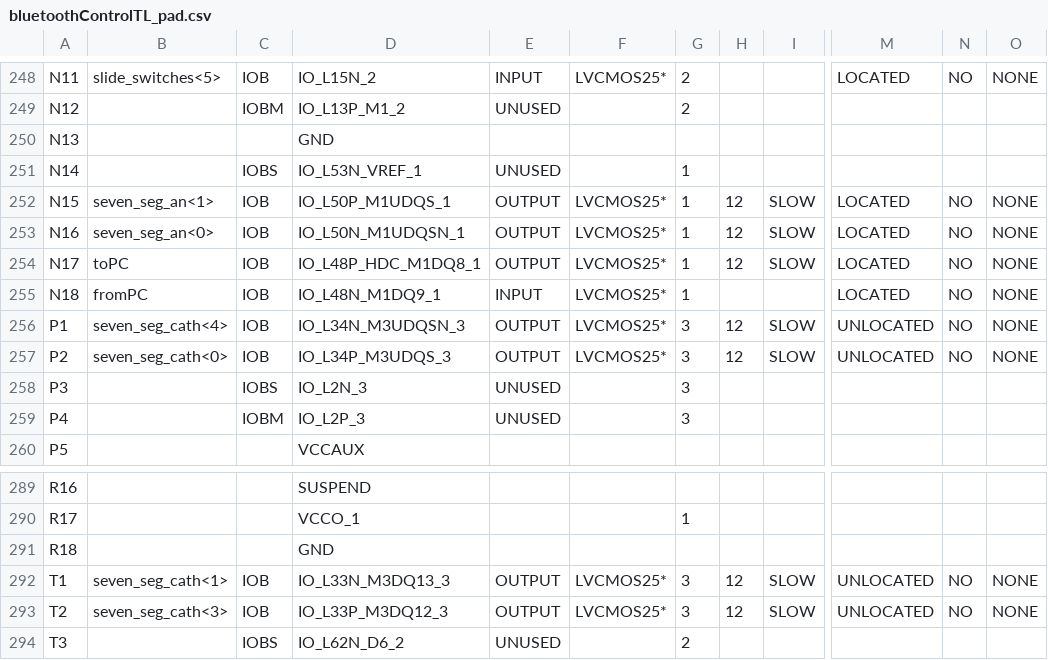
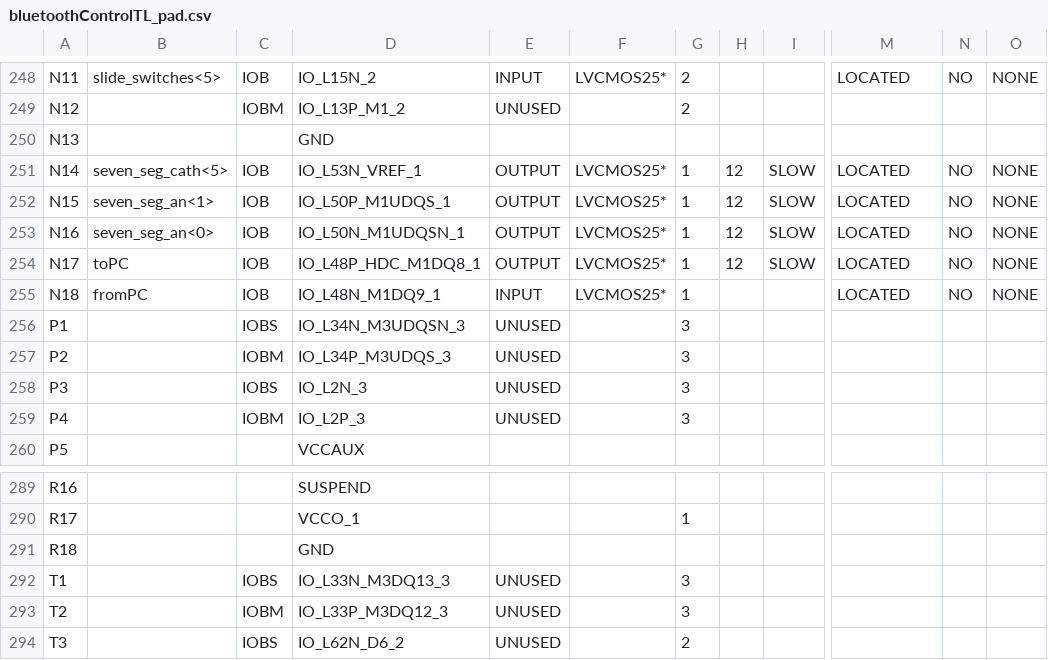
Before and after one commit to kchapdaily/BluetoothControl, a CSV file: bluetoothControlTL_pad.csv, drawn as a sheet; only a part is shown, gaps mark what is left out; the diff covers the shown part only; the diff names each change by its address in the sheet, - before the commit and + after, or states it on an @@ line.

Commit message:
working seven segment controller, broken rx/tx

```diff
--- a/bluetoothControlTL_pad.csv
+++ b/bluetoothControlTL_pad.csv
-B251: (empty)
+B251: seven_seg_cath<5>
-C251: IOBS
+C251: IOB
-E251: UNUSED
+E251: OUTPUT
-F251: (empty)
+F251: LVCMOS25*
-H251: (empty)
+H251: 12
-I251: (empty)
+I251: SLOW
-M251: (empty)
+M251: LOCATED
-N251: (empty)
+N251: NO
-O251: (empty)
+O251: NONE
-B256: seven_seg_cath<4>
+B256: (empty)
-C256: IOB
+C256: IOBS
-E256:E257: OUTPUT
+E256:E257: UNUSED
-F256:F257: LVCMOS25*
+F256:F257: (empty)
-H256:H257: 12
+H256:H257: (empty)
-I256:I257: SLOW
+I256:I257: (empty)
-M256:M257: UNLOCATED
+M256:M257: (empty)
-N256:N257: NO
+N256:N257: (empty)
-O256:O257: NONE
+O256:O257: (empty)
-B257: seven_seg_cath<0>
+B257: (empty)
-C257: IOB
+C257: IOBM
-B292: seven_seg_cath<1>
+B292: (empty)
-C292: IOB
+C292: IOBS
-E292:E293: OUTPUT
+E292:E293: UNUSED
-F292:F293: LVCMOS25*
+F292:F293: (empty)
-H292:H293: 12
+H292:H293: (empty)
-I292:I293: SLOW
+I292:I293: (empty)
-M292:M293: UNLOCATED
+M292:M293: (empty)
-N292:N293: NO
+N292:N293: (empty)
-O292:O293: NONE
+O292:O293: (empty)
-B293: seven_seg_cath<3>
+B293: (empty)
-C293: IOB
+C293: IOBM
```
Also changed, not shown: 106 edited cells elsewhere in this file, 46 other files.
